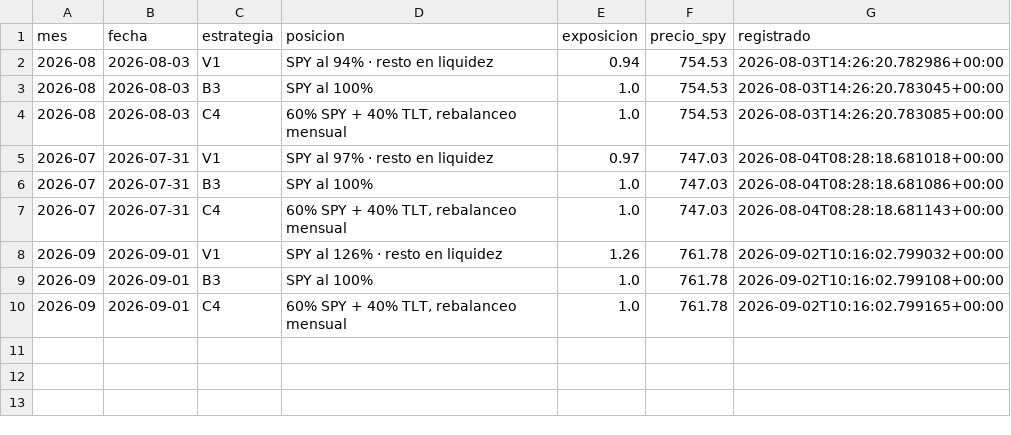
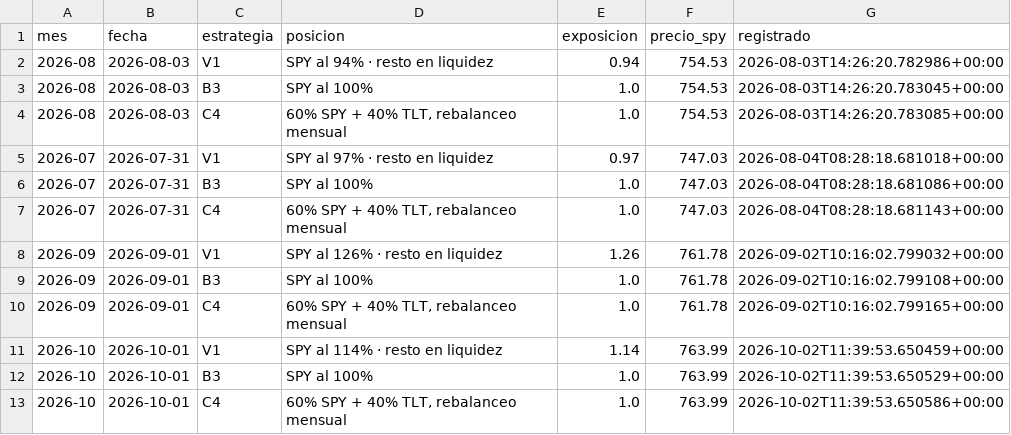
Before and after one commit to tristansuarez/neural-capital-research, a CSV file: forward_carteras.csv, drawn as a sheet; the diff names each change by its address in the sheet, - before the commit and + after, or states it on an @@ line.

```diff
--- a/forward_carteras.csv
+++ b/forward_carteras.csv
+row 11: 2026-10 | 2026-10-01 | V1 | SPY al 114% · resto en liquidez | 1.14 | 763.99 | 2026-10-02T11:39:53.650459+00:00
+row 12: 2026-10 | 2026-10-01 | B3 | SPY al 100% | 1.0 | 763.99 | 2026-10-02T11:39:53.650529+00:00
+row 13: 2026-10 | 2026-10-01 | C4 | 60% SPY + 40% TLT, rebalanceo mensual | 1.0 | 763.99 | 2026-10-02T11:39:53.650586+00:00
```
Also changed, not shown: data_cache/cobre.csv, data_cache/oro.csv, 6 other files.
